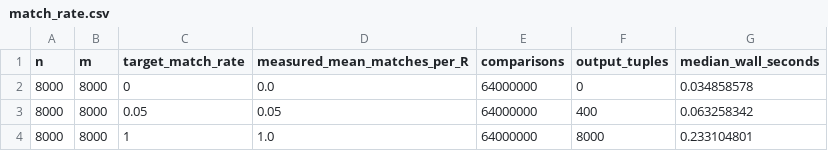
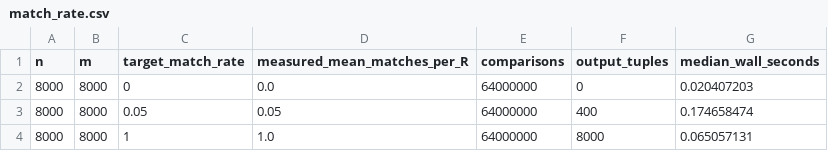
Before and after one commit to Minjunkng/3005-bonus, a CSV file: comp3005-ra-java/docs/match_rate.csv, drawn as a sheet.

```diff
--- a/comp3005-ra-java/docs/match_rate.csv
+++ b/comp3005-ra-java/docs/match_rate.csv
@@ -1,4 +1,4 @@
 n,m,target_match_rate,measured_mean_matches_per_R,comparisons,output_tuples,median_wall_seconds
-8000,8000,0,0.0,64000000,0,0.034858578
-8000,8000,0.05,0.05,64000000,400,0.063258342
-8000,8000,1,1.0,64000000,8000,0.233104801
+8000,8000,0,0.0,64000000,0,0.020407203
+8000,8000,0.05,0.05,64000000,400,0.174658474
+8000,8000,1,1.0,64000000,8000,0.065057131
```
Also changed, not shown: comp3005-ra-java/docs/measurements.csv, 6 other files.
